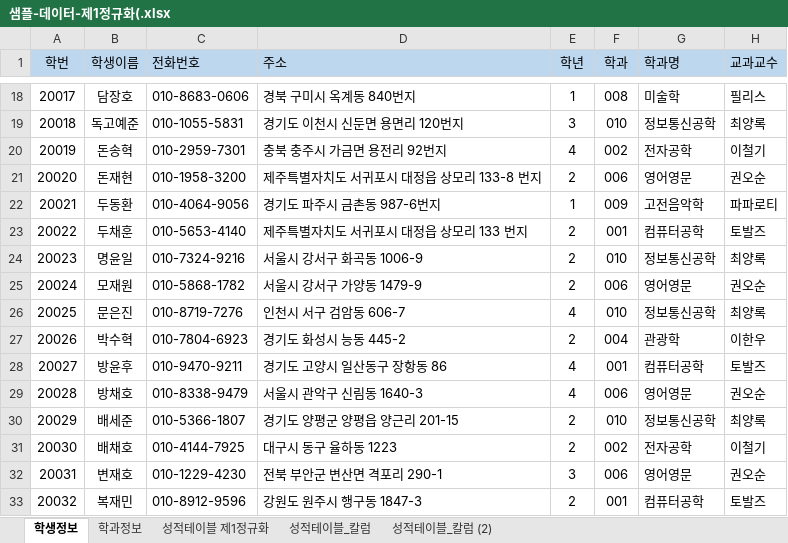
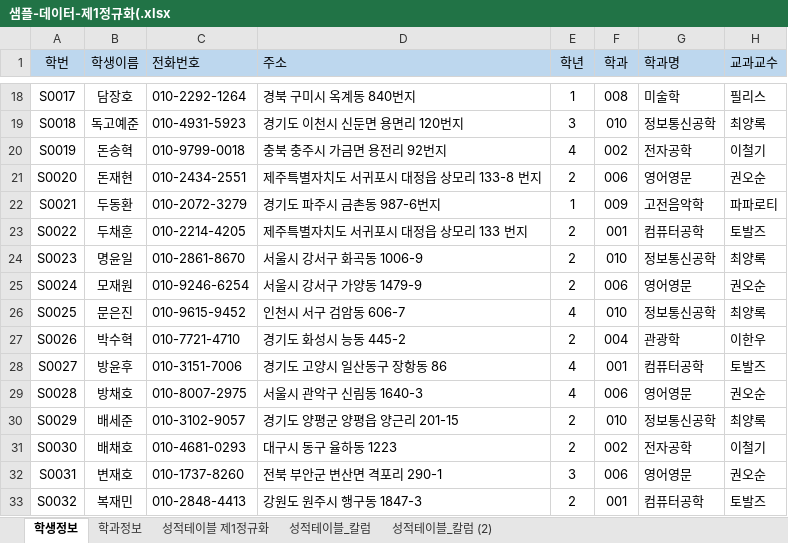
Before and after one commit to choiseonyoung/2021_04_DBMS, an Excel workbook: 학사관리 샘플데이터/샘플-데이터-제1정규화(.xlsx, sheet 학생정보, drawn as a sheet; only a part is shown, gaps mark what is left out; values as stored, in another font and other column widths than the file's, no borders; the diff covers the shown part only; the diff names each change by its address in the sheet, - before the commit and + after, or states it on an @@ line.

```diff
--- a/학사관리 샘플데이터/샘플-데이터-제1정규화(.xlsx (sheet 학생정보)
+++ b/학사관리 샘플데이터/샘플-데이터-제1정규화(.xlsx (sheet 학생정보)
-A18 (학번): 20017
+A18 (학번): S0017
-C18 (전화번호): 010-8683-0606
+C18 (전화번호): 010-2292-1264
-A19 (학번): 20018
+A19 (학번): S0018
-C19 (전화번호): 010-1055-5831
+C19 (전화번호): 010-4931-5923
-A20 (학번): 20019
+A20 (학번): S0019
-C20 (전화번호): 010-2959-7301
+C20 (전화번호): 010-9799-0018
-A21 (학번): 20020
+A21 (학번): S0020
-C21 (전화번호): 010-1958-3200
+C21 (전화번호): 010-2434-2551
-A22 (학번): 20021
+A22 (학번): S0021
-C22 (전화번호): 010-4064-9056
+C22 (전화번호): 010-2072-3279
-A23 (학번): 20022
+A23 (학번): S0022
-C23 (전화번호): 010-5653-4140
+C23 (전화번호): 010-2214-4205
-A24 (학번): 20023
+A24 (학번): S0023
-C24 (전화번호): 010-7324-9216
+C24 (전화번호): 010-2861-8670
-A25 (학번): 20024
+A25 (학번): S0024
-C25 (전화번호): 010-5868-1782
+C25 (전화번호): 010-9246-6254
-A26 (학번): 20025
+A26 (학번): S0025
-C26 (전화번호): 010-8719-7276
+C26 (전화번호): 010-9615-9452
-A27 (학번): 20026
+A27 (학번): S0026
-C27 (전화번호): 010-7804-6923
+C27 (전화번호): 010-7721-4710
-A28 (학번): 20027
+A28 (학번): S0027
-C28 (전화번호): 010-9470-9211
+C28 (전화번호): 010-3151-7006
-A29 (학번): 20028
+A29 (학번): S0028
-C29 (전화번호): 010-8338-9479
+C29 (전화번호): 010-8007-2975
-A30 (학번): 20029
+A30 (학번): S0029
-C30 (전화번호): 010-5366-1807
+C30 (전화번호): 010-3102-9057
-A31 (학번): 20030
+A31 (학번): S0030
-C31 (전화번호): 010-4144-7925
+C31 (전화번호): 010-4681-0293
-A32 (학번): 20031
+A32 (학번): S0031
-C32 (전화번호): 010-1229-4230
+C32 (전화번호): 010-1737-8260
-A33 (학번): 20032
+A33 (학번): S0032
-C33 (전화번호): 010-8912-9596
+C33 (전화번호): 010-2848-4413
```
Also changed, not shown: 168 edited cells elsewhere in this sheet, sheet 성적테이블_칼럼, sheet 성적테이블 제1정규화, sheet 성적테이블_칼럼 (2), charts or pictures, 학사관리 샘플데이터/학사관리-테이블명세.xlsx, 2 other files.
